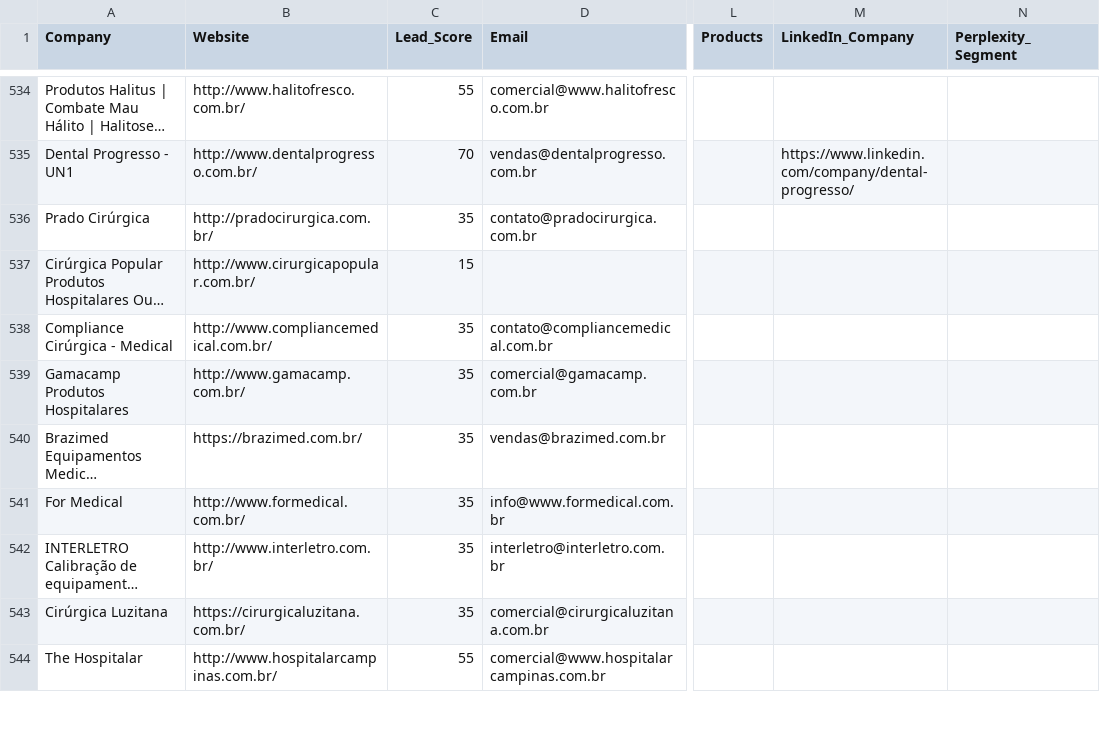
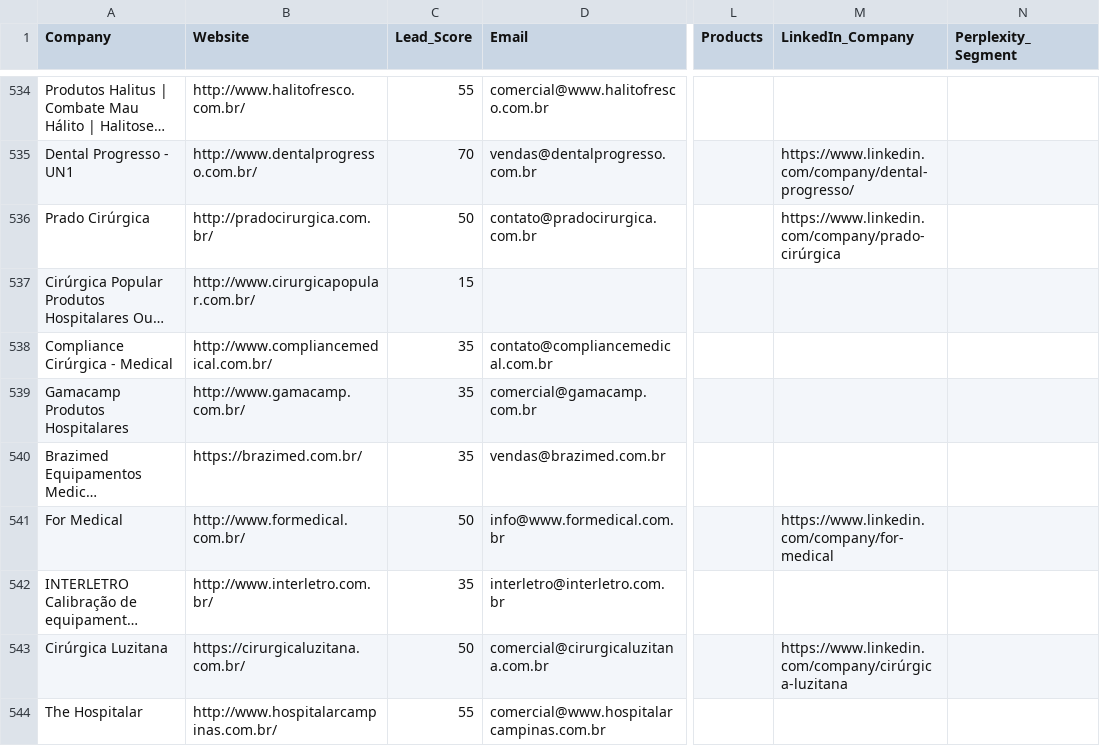
Before and after one commit to cacaogithu/Lifetrek-App, a CSV file: MASTER_ENRICHED_LEADS.csv, drawn as a sheet; only a part is shown, gaps mark what is left out; long unchanged cells end in …; the diff covers the shown part only; the diff names each change by its address in the sheet, - before the commit and + after, or states it on an @@ line.

```diff
--- a/MASTER_ENRICHED_LEADS.csv
+++ b/MASTER_ENRICHED_LEADS.csv
-C536 (Lead_Score): 35
+C536 (Lead_Score): 50
-M536 (LinkedIn_Company): (empty)
+M536 (LinkedIn_Company): https://www.linkedin.com/company/prado-cirúrgica
-C541 (Lead_Score): 35
+C541 (Lead_Score): 50
-M541 (LinkedIn_Company): (empty)
+M541 (LinkedIn_Company): https://www.linkedin.com/company/for-medical
-C543 (Lead_Score): 35
+C543 (Lead_Score): 50
-M543 (LinkedIn_Company): (empty)
+M543 (LinkedIn_Company): https://www.linkedin.com/company/cirúrgica-luzitana
```
Also changed, not shown: 91 edited cells elsewhere in this file, delta_linkedin_guess.csv, delta_team_fast.csv, 13 other files.
